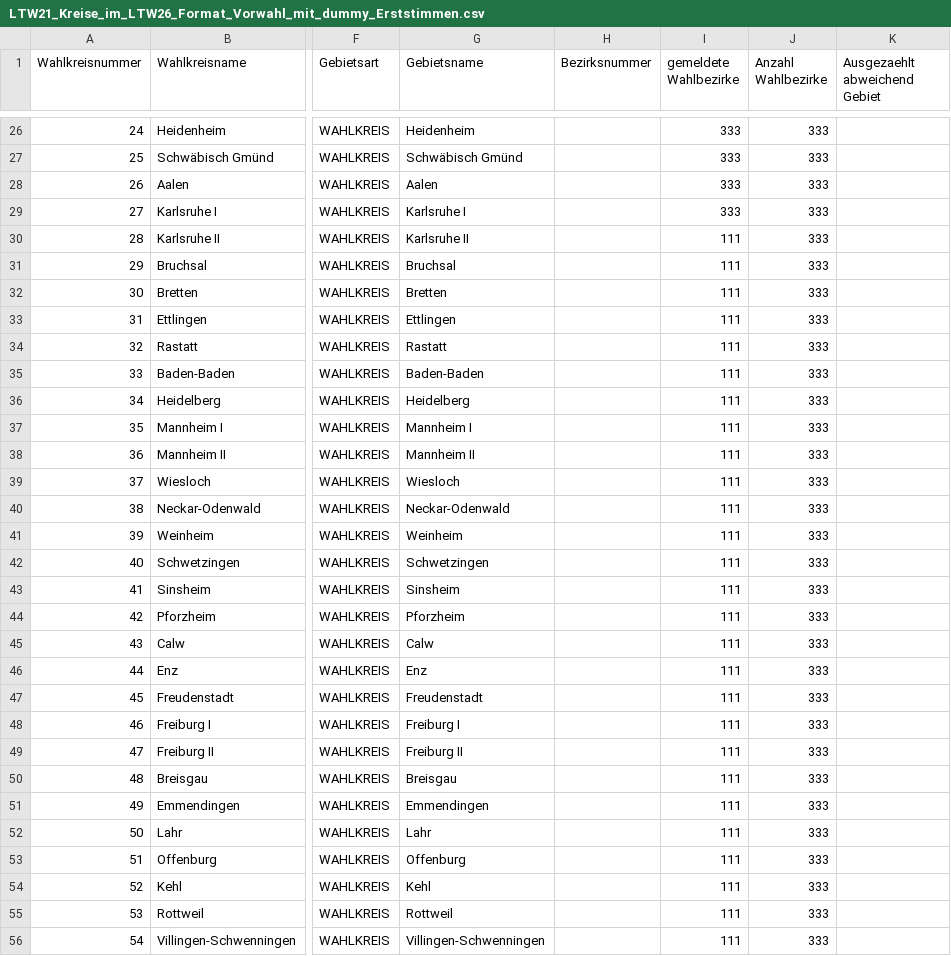
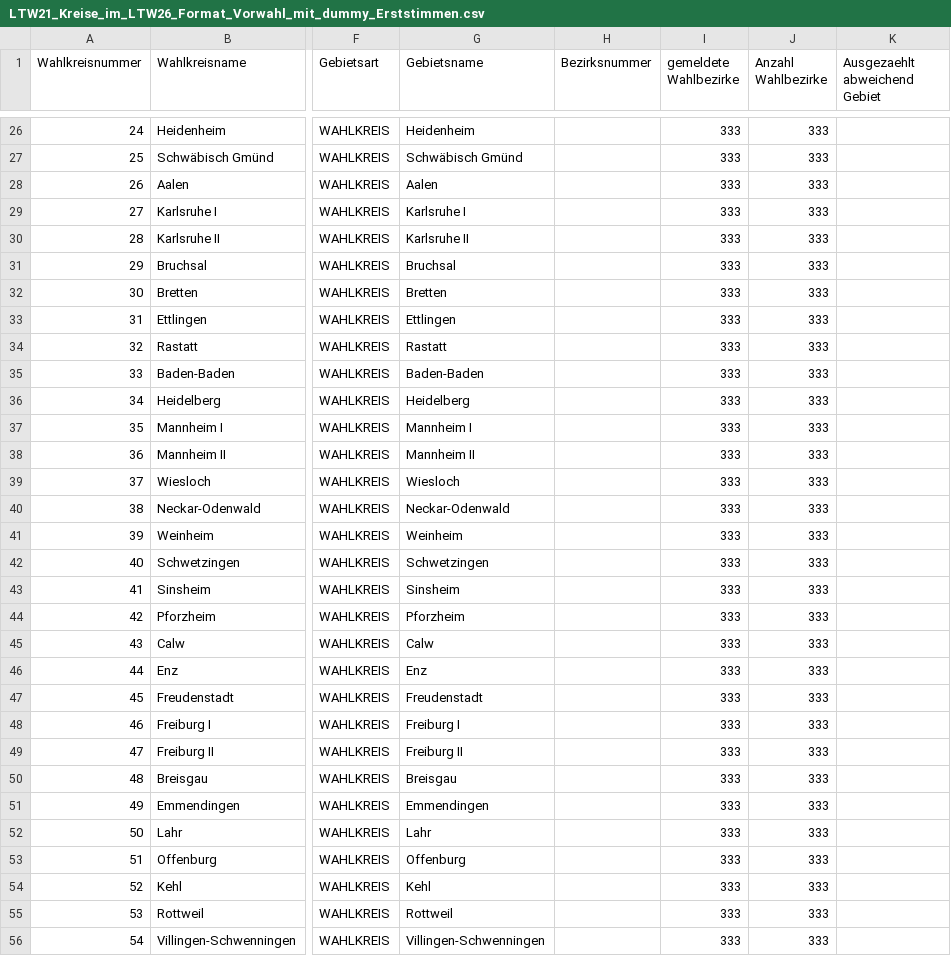
Before and after one commit to zykel/random_data, a CSV file: LTW21_Kreise_im_LTW26_Format_Vorwahl_mit_dummy_Erststimmen.csv, drawn as a sheet; only a part is shown, gaps mark what is left out; the diff covers the shown part only; the diff names each change by its address in the sheet, - before the commit and + after, or states it on an @@ line.

Commit message:
prelim

```diff
--- a/LTW21_Kreise_im_LTW26_Format_Vorwahl_mit_dummy_Erststimmen.csv
+++ b/LTW21_Kreise_im_LTW26_Format_Vorwahl_mit_dummy_Erststimmen.csv
-I30:I56 (gemeldete Wahlbezirke): 111
+I30:I56 (gemeldete Wahlbezirke): 333
```
Also changed, not shown: 16 edited cells elsewhere in this file.
